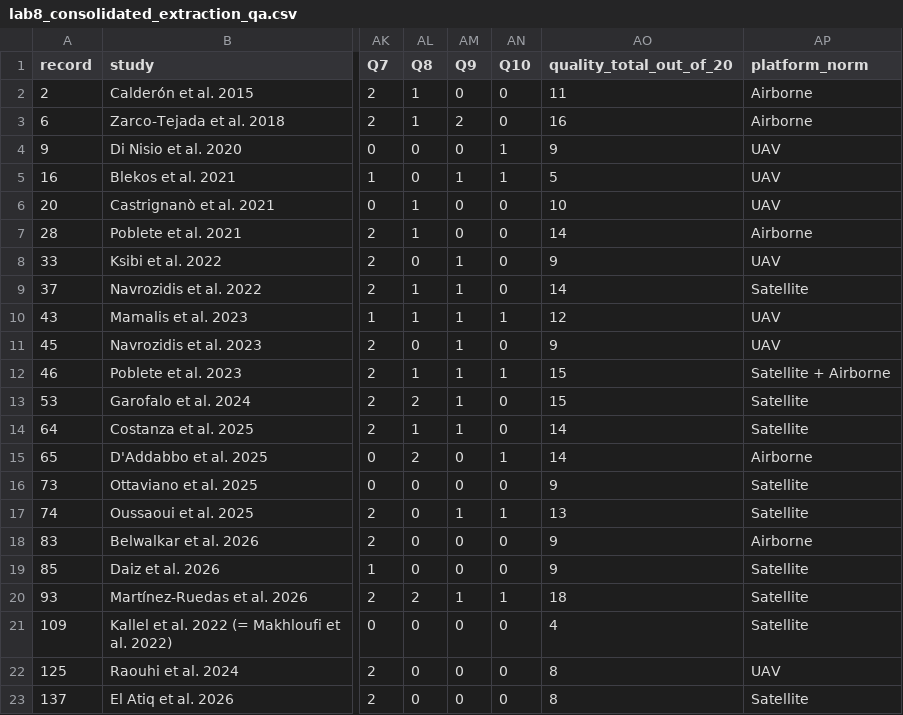
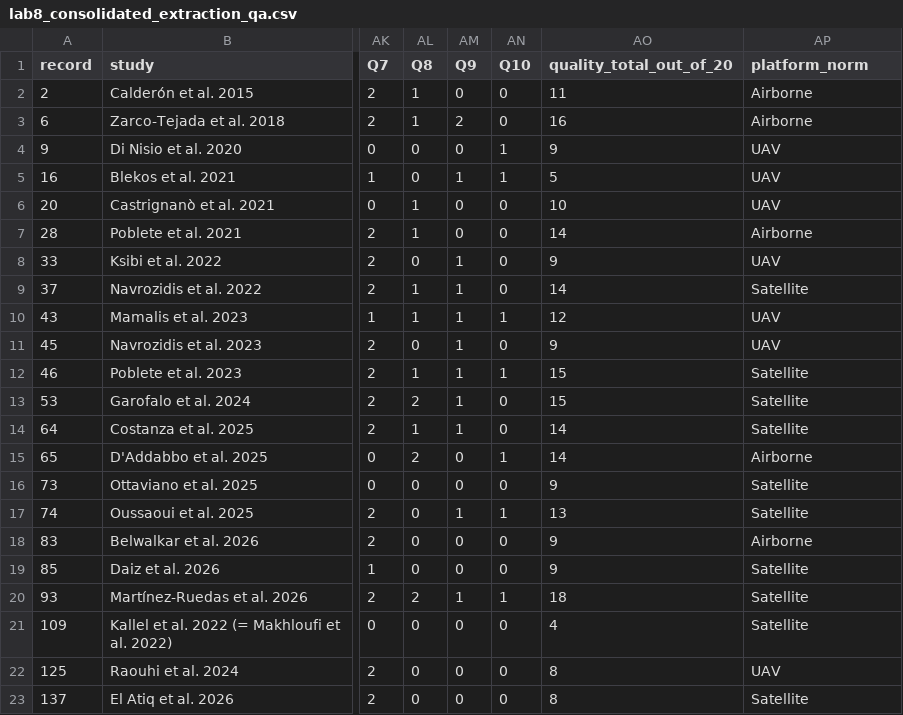
Before and after one commit to amina-moueddene/PRISMA2020-Lab9, a CSV file: data/lab8_consolidated_extraction_qa.csv, drawn as a sheet; only a part is shown, gaps mark what is left out; the diff names each change by its address in the sheet, - before the commit and + after, or states it on an @@ line.

```diff
--- a/data/lab8_consolidated_extraction_qa.csv
+++ b/data/lab8_consolidated_extraction_qa.csv
-AP12 (platform_norm): Satellite + Airborne
+AP12 (platform_norm): Satellite
```
Also changed, not shown: output/limitations_frequentes.csv, output/potential_gaps.csv, 11 other files.
